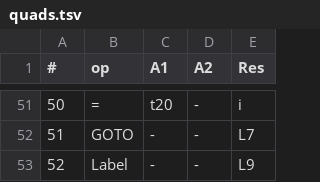
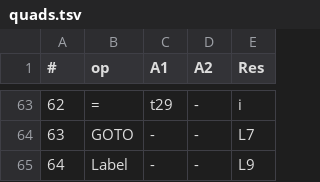
Before and after one commit to sreyansb/Python_Mini_Compiler, a TSV file: Sreyans/Phase2/quads.tsv, drawn as a sheet; only a part is shown, gaps mark what is left out; addresses are those after the commit; the diff covers the shown part only; the diff names each change by its address in the sheet, - before the commit and + after, or states it on an @@ line.

```diff
--- a/Sreyans/Phase2/quads.tsv
+++ b/Sreyans/Phase2/quads.tsv
@@ column A (#) renumbered from row 15 down @@
-C63 (A1): t20
+C63 (A1): t29
```
Also changed, not shown: 12 added rows and 32 edited cells elsewhere in this file, 4 other files.
